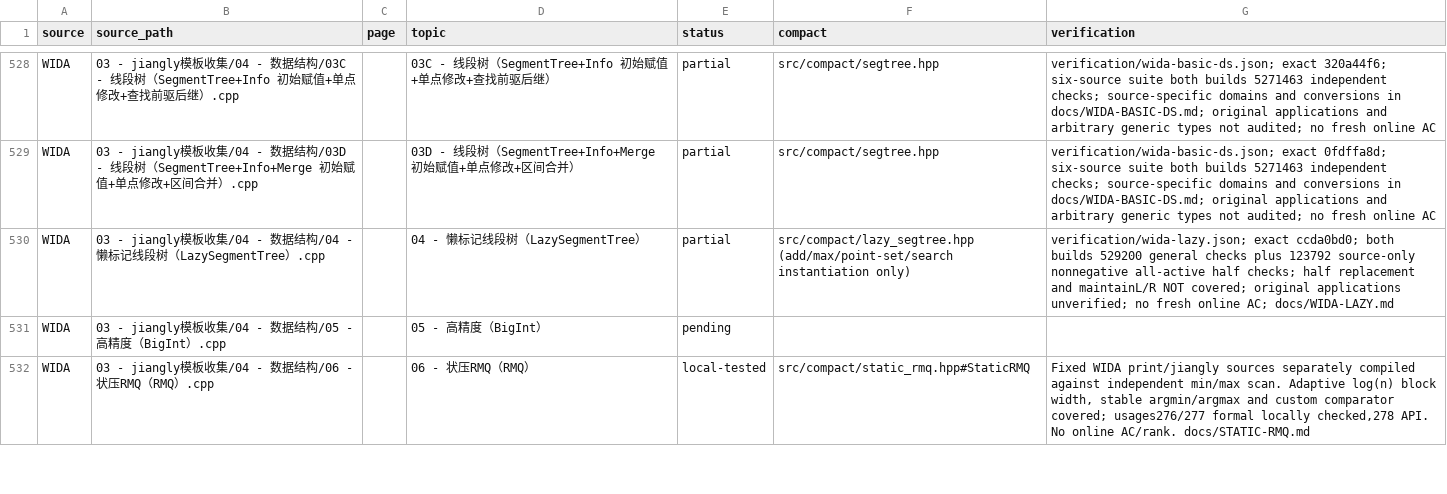
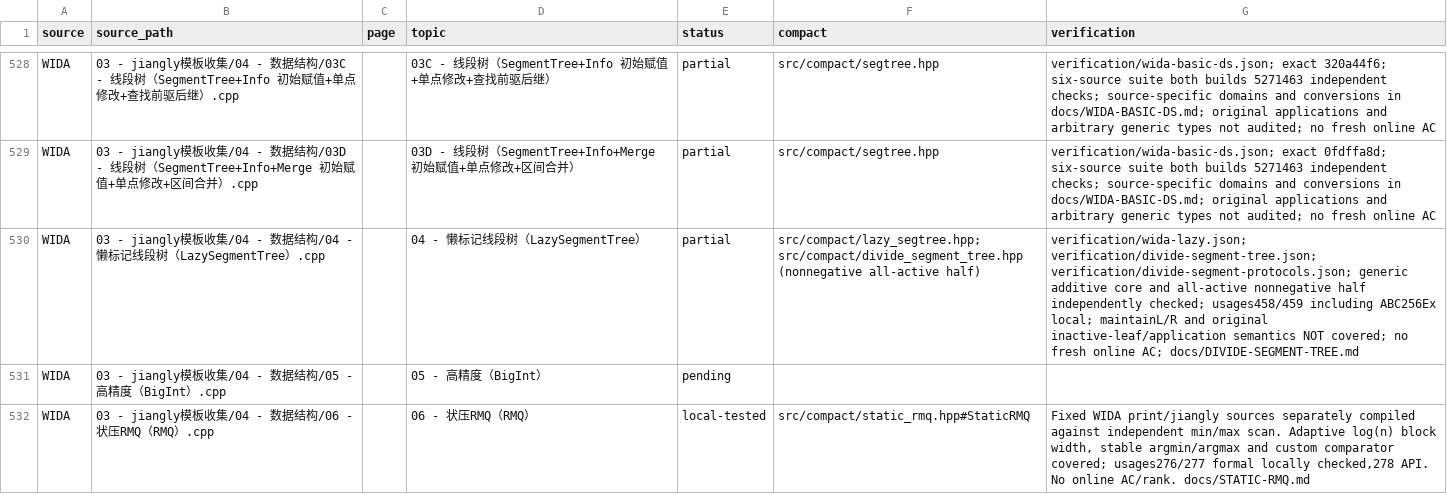
Before and after one commit to gsh20040816/CPCtemplate, a CSV file: docs/coverage.csv, drawn as a sheet; only a part is shown, gaps mark what is left out.

Commit message:
Add readable range division tree with full usages and verified handbook layout

```diff
--- a/docs/coverage.csv
+++ b/docs/coverage.csv
@@ -529,3 +529,3 @@ WIDA,03 - jiangly模板收集/04 - 数据结构/03C - 线段树（SegmentTree+In
 WIDA,03 - jiangly模板收集/04 - 数据结构/03D - 线段树（SegmentTree+Info+Merge 初始赋值+单点修改+区间合并）.cpp,,03D - 线段树（SegmentTree+Info+Merge 初始赋值+单点修改+区间合并）,partial,src/compact/segtree.hpp,verification/wida-basic-ds.json; exact 0fdffa8d; six-source suite both builds 5271463 independent checks; source-specific domains and conversions in docs/WIDA-BASIC-DS.md; original applications and arbitrary generic types not audited; no fresh online AC
-WIDA,03 - jiangly模板收集/04 - 数据结构/04 - 懒标记线段树（LazySegmentTree）.cpp,,04 - 懒标记线段树（LazySegmentTree）,partial,src/compact/lazy_segtree.hpp (add/max/point-set/search instantiation only),verification/wida-lazy.json; exact ccda0bd0; both builds 529200 general checks plus 123792 source-only nonnegative all-active half checks; half replacement and maintainL/R NOT covered; original applications unverified; no fresh online AC; docs/WIDA-LAZY.md
+WIDA,03 - jiangly模板收集/04 - 数据结构/04 - 懒标记线段树（LazySegmentTree）.cpp,,04 - 懒标记线段树（LazySegmentTree）,partial,src/compact/lazy_segtree.hpp; src/compact/divide_segment_tree.hpp (nonnegative all-active half),verification/wida-lazy.json; verification/divide-segment-tree.json; verification/divide-segment-protocols.json; generic additive core and all-active nonnegative half independently checked; usages458/459 including ABC256Ex local; maintainL/R and original inactive-leaf/application semantics NOT covered; no fresh online AC; docs/DIVIDE-SEGMENT-TREE.md
 WIDA,03 - jiangly模板收集/04 - 数据结构/05 - 高精度（BigInt）.cpp,,05 - 高精度（BigInt）,pending,,
```
Also changed, not shown: 36 other files.
